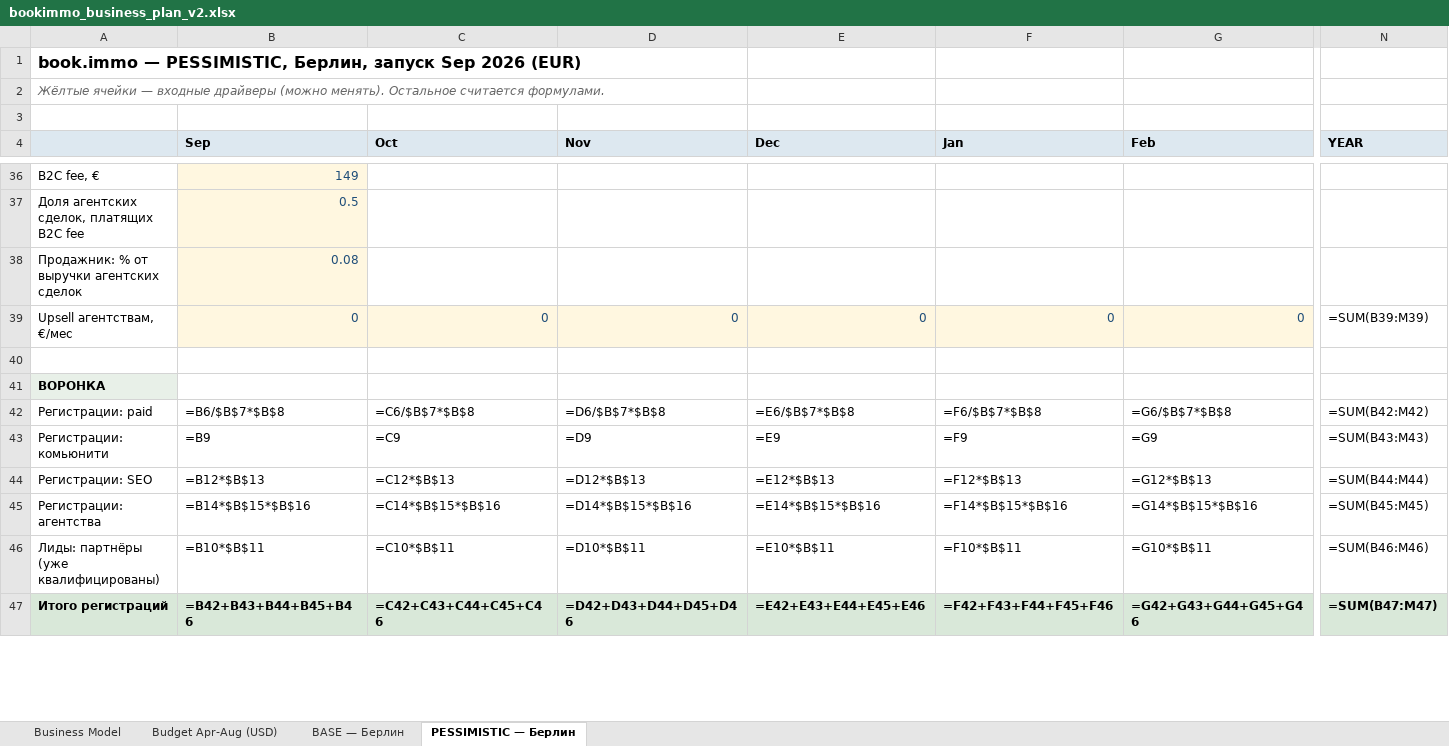
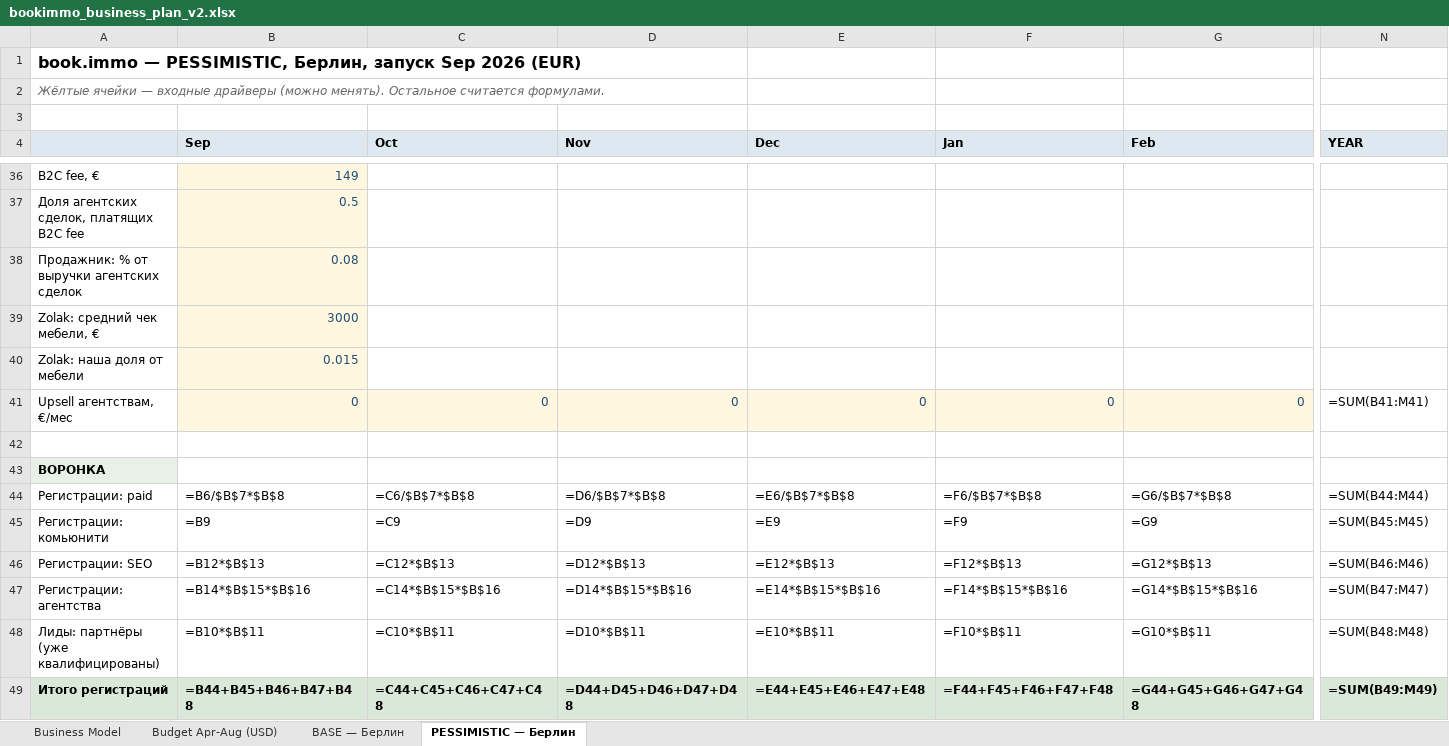
Before and after one commit to sitesynth/bookimmo, an Excel workbook: public/plan/bookimmo_business_plan_v2.xlsx, sheet PESSIMISTIC — Берлин, drawn as a sheet; only a part is shown, gaps mark what is left out; values as stored, in another font and other column widths than the file's, no borders; formulas without a stored value are shown as written; addresses are those after the commit; rows hold the shown columns only; the diff covers the shown part only; the diff names each change by its address in the sheet, - before the commit and + after, or states it on an @@ line.

```diff
--- a/public/plan/bookimmo_business_plan_v2.xlsx (sheet PESSIMISTIC — Берлин)
+++ b/public/plan/bookimmo_business_plan_v2.xlsx (sheet PESSIMISTIC — Берлин)
+row 39: Zolak: средний чек мебели, € | 3000
+row 40: Zolak: наша доля от мебели | 0.015
-N41 (YEAR): =SUM(B39:M39)
+N41 (YEAR): =SUM(B41:M41)
-N44 (YEAR): =SUM(B42:M42)
+N44 (YEAR): =SUM(B44:M44)
-N45 (YEAR): =SUM(B43:M43)
+N45 (YEAR): =SUM(B45:M45)
-N46 (YEAR): =SUM(B44:M44)
+N46 (YEAR): =SUM(B46:M46)
-N47 (YEAR): =SUM(B45:M45)
+N47 (YEAR): =SUM(B47:M47)
-N48 (YEAR): =SUM(B46:M46)
+N48 (YEAR): =SUM(B48:M48)
-B49 (Sep): =B42+B43+B44+B45+B46
+B49 (Sep): =B44+B45+B46+B47+B48
-C49 (Oct): =C42+C43+C44+C45+C46
+C49 (Oct): =C44+C45+C46+C47+C48
-D49 (Nov): =D42+D43+D44+D45+D46
+D49 (Nov): =D44+D45+D46+D47+D48
-E49 (Dec): =E42+E43+E44+E45+E46
+E49 (Dec): =E44+E45+E46+E47+E48
-F49 (Jan): =F42+F43+F44+F45+F46
+F49 (Jan): =F44+F45+F46+F47+F48
-G49 (Feb): =G42+G43+G44+G45+G46
+G49 (Feb): =G44+G45+G46+G47+G48
-N49 (YEAR): =SUM(B47:M47)
+N49 (YEAR): =SUM(B49:M49)
```
Also changed, not shown: 1 added row and 260 edited cells elsewhere in this sheet, sheet BASE — Берлин, 4 other files.
